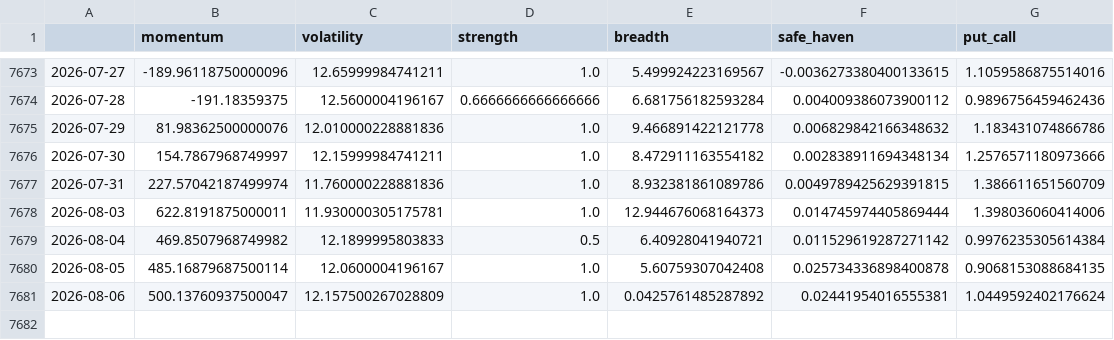
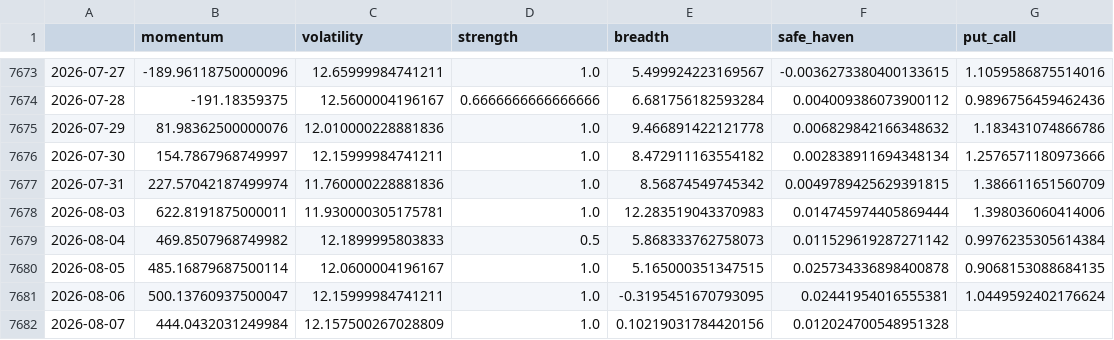
Before and after one commit to Sumanthputanemahesh/FEAR-AND-GREED-INDEX-INDIA, a CSV file: docs/data/india_fgi_components_raw.csv, drawn as a sheet; only a part is shown, gaps mark what is left out.

```diff
--- a/docs/data/india_fgi_components_raw.csv
+++ b/docs/data/india_fgi_components_raw.csv
@@ -7676,6 +7676,7 @@
 2026-07-30,154.7867968749997,12.15999984741211,1.0,8.472911163554182,0.002838911694348134,1.2576571180973666
-2026-07-31,227.57042187499974,11.760000228881836,1.0,8.932381861089786,0.0049789425629391815,1.386611651560709
-2026-08-03,622.8191875000011,11.930000305175781,1.0,12.944676068164373,0.014745974405869444,1.398036060414006
-2026-08-04,469.8507968749982,12.1899995803833,0.5,6.40928041940721,0.011529619287271142,0.9976235305614384
-2026-08-05,485.16879687500114,12.0600004196167,1.0,5.60759307042408,0.025734336898400878,0.9068153088684135
-2026-08-06,500.13760937500047,12.157500267028809,1.0,0.0425761485287892,0.02441954016555381,1.0449592402176624
+2026-07-31,227.57042187499974,11.760000228881836,1.0,8.56874549745342,0.0049789425629391815,1.386611651560709
+2026-08-03,622.8191875000011,11.930000305175781,1.0,12.283519043370983,0.014745974405869444,1.398036060414006
+2026-08-04,469.8507968749982,12.1899995803833,0.5,5.868333762758073,0.011529619287271142,0.9976235305614384
+2026-08-05,485.16879687500114,12.0600004196167,1.0,5.165000351347515,0.025734336898400878,0.9068153088684135
+2026-08-06,500.13760937500047,12.15999984741211,1.0,-0.3195451670793095,0.02441954016555381,1.0449592402176624
+2026-08-07,444.0432031249984,12.157500267028809,1.0,0.10219031784420156,0.012024700548951328,
```
Also changed, not shown: docs/data/india_fgi_core.csv, docs/data/india_fgi_extended.csv, 7 other files.
